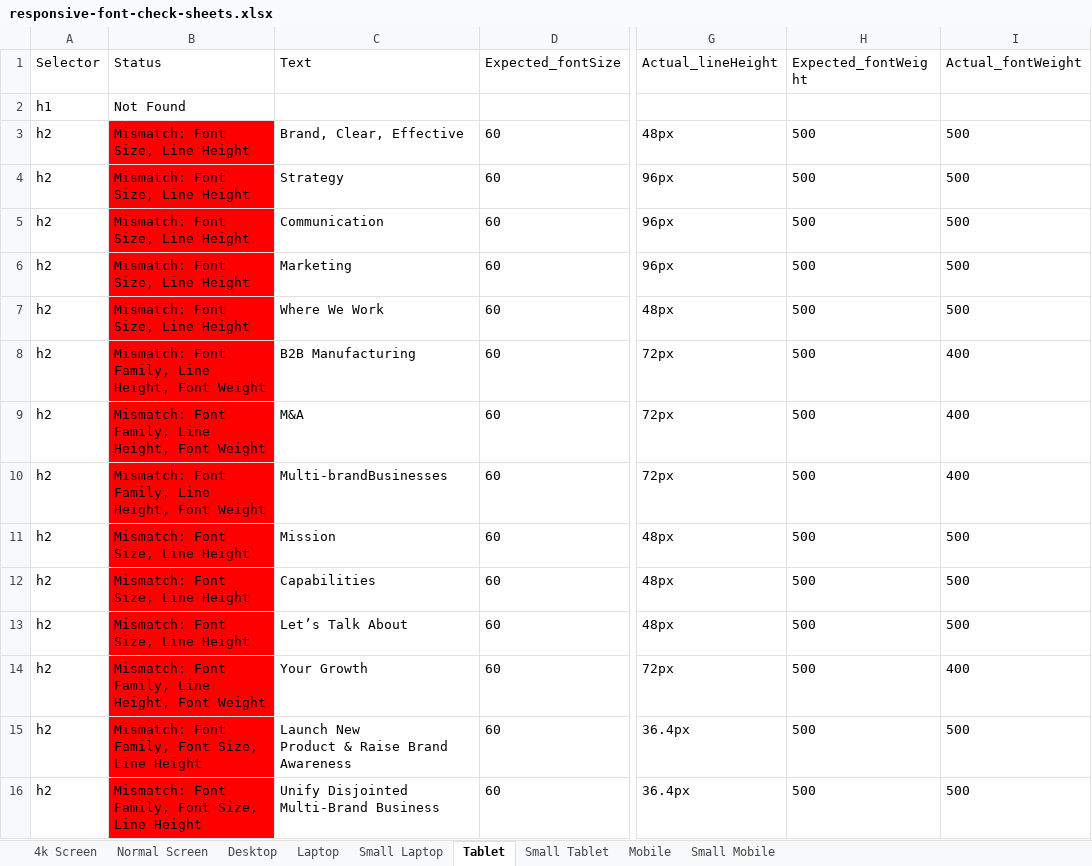
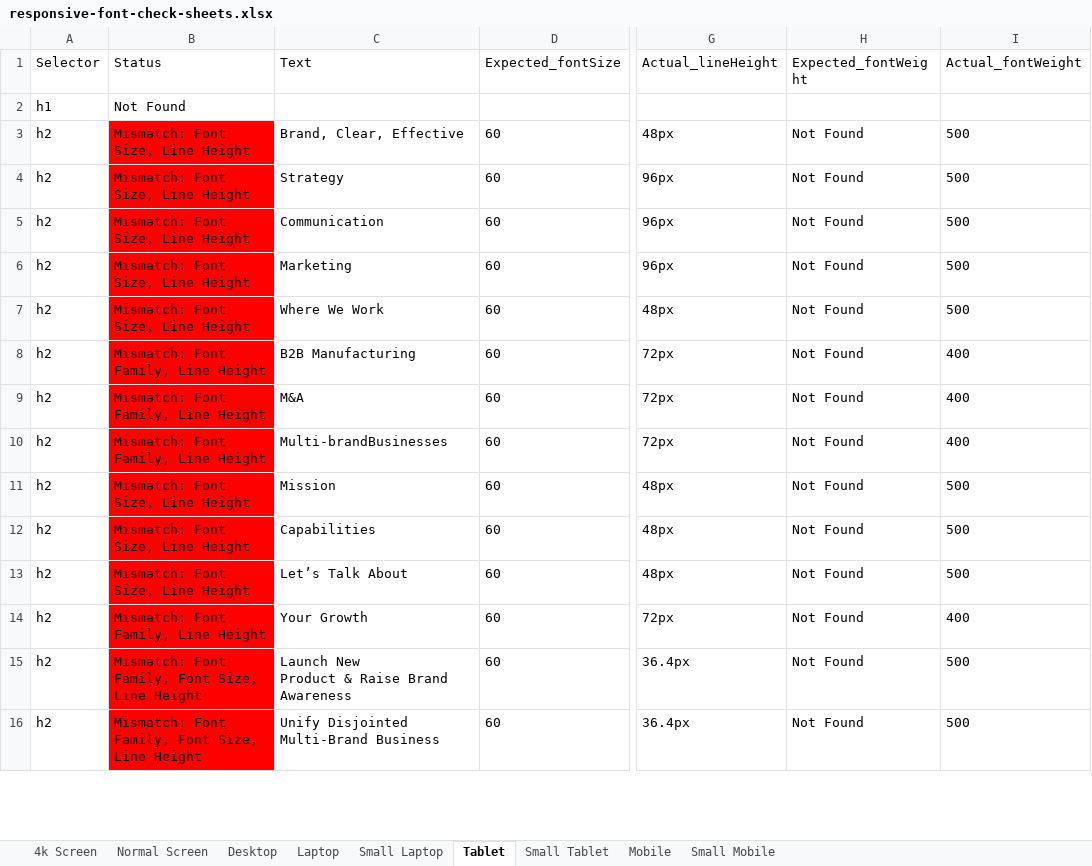
Before and after one commit to rajk270898/compare-font-size, an Excel workbook: cypress/results/responsive-font-check-sheets.xlsx, sheet Tablet, drawn as a sheet; only a part is shown, gaps mark what is left out; values as stored, in another font and other column widths than the file's, no borders; the diff covers the shown part only; the diff names each change by its address in the sheet, - before the commit and + after, or states it on an @@ line.

Commit message:
Added condition if any style is not here in the style guide then it will not show in mismtach and also show not found in expected

```diff
--- a/cypress/results/responsive-font-check-sheets.xlsx (sheet Tablet)
+++ b/cypress/results/responsive-font-check-sheets.xlsx (sheet Tablet)
-H3:H16 (Expected_fontWeight): 500
+H3:H16 (Expected_fontWeight): Not Found
-B8:B10 (Status): Mismatch: Font Family, Line Height, Font Weight
+B8:B10 (Status): Mismatch: Font Family, Line Height
-B14 (Status): Mismatch: Font Family, Line Height, Font Weight
+B14 (Status): Mismatch: Font Family, Line Height
```
Also changed, not shown: 163 edited cells elsewhere in this sheet, sheet Normal Screen, sheet Desktop, sheet Laptop, sheet Small Laptop, sheet Small Tablet, sheet Mobile, 2 more sheets, 2 other files.
